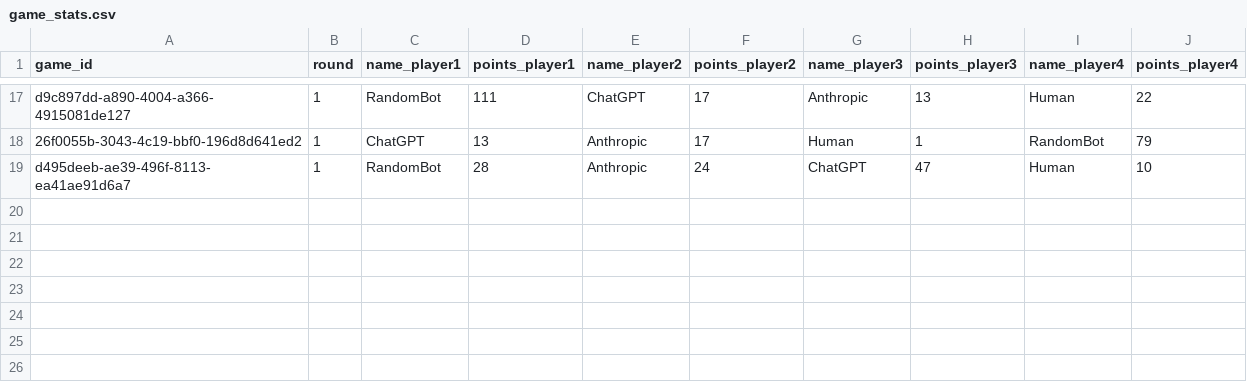
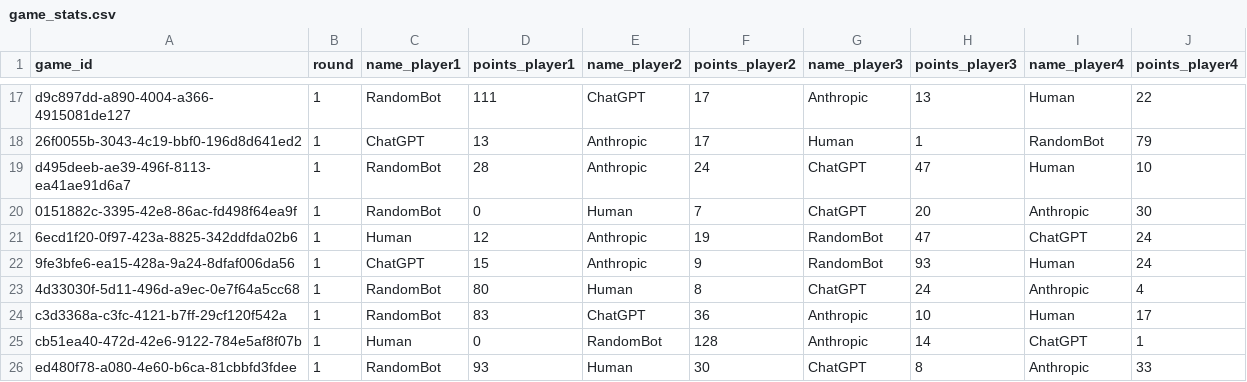
Before and after one commit to schlaepf/Jass_LLM, a CSV file: game_stats.csv, drawn as a sheet; only a part is shown, gaps mark what is left out; the diff names each change by its address in the sheet, - before the commit and + after, or states it on an @@ line.

Commit message:
stats

```diff
--- a/game_stats.csv
+++ b/game_stats.csv
+row 20: 0151882c-3395-42e8-86ac-fd498f64ea9f | 1 | RandomBot | 0 | Human | 7 | ChatGPT | 20 | Anthropic | 30
+row 21: 6ecd1f20-0f97-423a-8825-342ddfda02b6 | 1 | Human | 12 | Anthropic | 19 | RandomBot | 47 | ChatGPT | 24
+row 22: 9fe3bfe6-ea15-428a-9a24-8dfaf006da56 | 1 | ChatGPT | 15 | Anthropic | 9 | RandomBot | 93 | Human | 24
+row 23: 4d33030f-5d11-496d-a9ec-0e7f64a5cc68 | 1 | RandomBot | 80 | Human | 8 | ChatGPT | 24 | Anthropic | 4
+row 24: c3d3368a-c3fc-4121-b7ff-29cf120f542a | 1 | RandomBot | 83 | ChatGPT | 36 | Anthropic | 10 | Human | 17
+row 25: cb51ea40-472d-42e6-9122-784e5af8f07b | 1 | Human | 0 | RandomBot | 128 | Anthropic | 14 | ChatGPT | 1
+row 26: ed480f78-a080-4e60-b6ca-81cbbfd3fdee | 1 | RandomBot | 93 | Human | 30 | ChatGPT | 8 | Anthropic | 33
```
Also changed, not shown: 2 other files.
